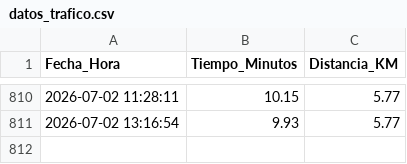
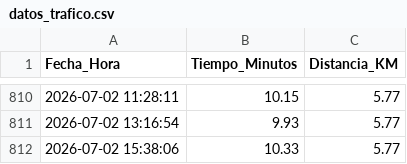
Before and after one commit to fernandoabarzua-star/monitor-trafico-san-pedro, a CSV file: datos_trafico.csv, drawn as a sheet; only a part is shown, gaps mark what is left out.

```diff
--- a/datos_trafico.csv
+++ b/datos_trafico.csv
@@ -811 +811,2 @@ Fecha_Hora,Tiempo_Minutos,Distancia_KM
 2026-07-02 13:16:54,9.93,5.77
+2026-07-02 15:38:06,10.33,5.77
```
